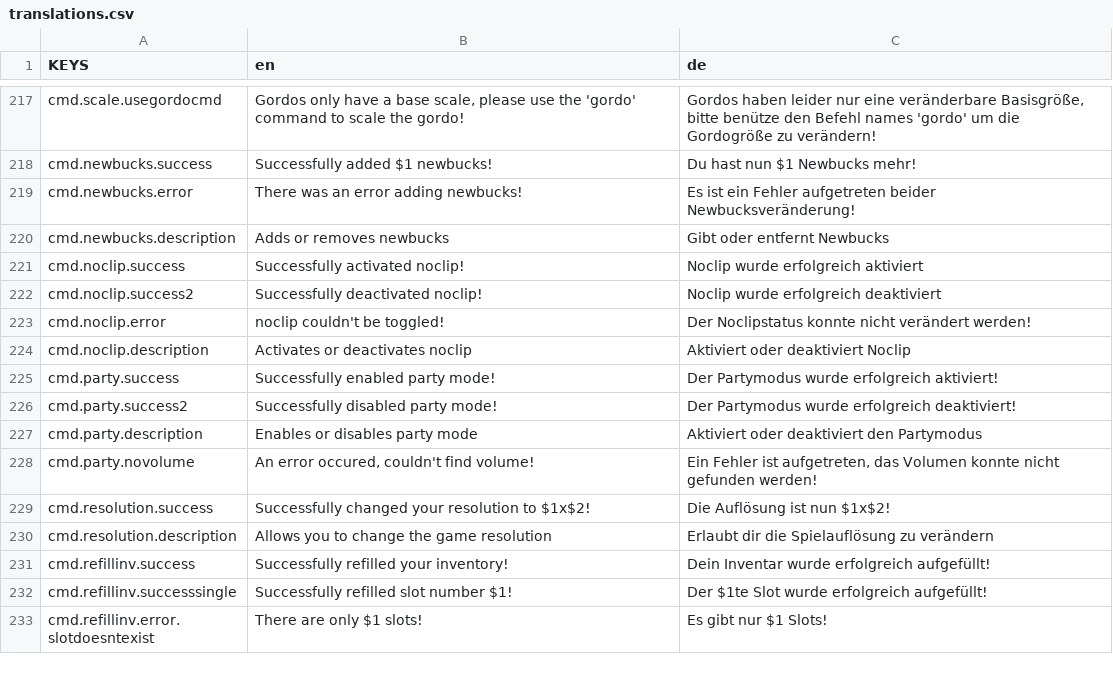
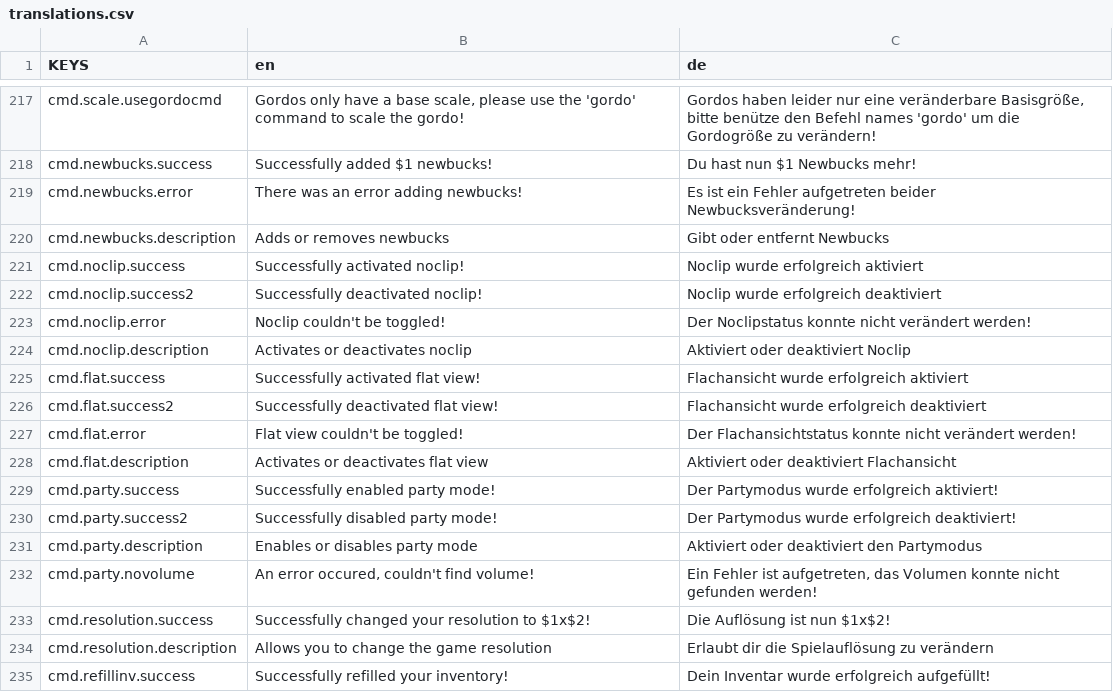
Before and after one commit to ThatFinnDev/SR2E, a CSV file: SR2EssentialsMod/translations.csv, drawn as a sheet; only a part is shown, gaps mark what is left out; the shorter side is filled out with more unchanged rows.

Commit message:
Updt
Added flat command

```diff
--- a/SR2EssentialsMod/translations.csv
+++ b/SR2EssentialsMod/translations.csv
@@ -222,4 +222,8 @@ cmd.noclip.success,"Successfully activated noclip!","Noclip wurde erfolgreich ak
 cmd.noclip.success2,"Successfully deactivated noclip!","Noclip wurde erfolgreich deaktiviert"
-cmd.noclip.error,"noclip couldn't be toggled!","Der Noclipstatus konnte nicht verändert werden!"
+cmd.noclip.error,"Noclip couldn't be toggled!","Der Noclipstatus konnte nicht verändert werden!"
 cmd.noclip.description,"Activates or deactivates noclip","Aktiviert oder deaktiviert Noclip"
+cmd.flat.success,"Successfully activated flat view!","Flachansicht wurde erfolgreich aktiviert"
+cmd.flat.success2,"Successfully deactivated flat view!","Flachansicht wurde erfolgreich deaktiviert"
+cmd.flat.error,"Flat view couldn't be toggled!","Der Flachansichtstatus konnte nicht verändert werden!"
+cmd.flat.description,"Activates or deactivates flat view","Aktiviert oder deaktiviert Flachansicht"
 cmd.party.success,"Successfully enabled party mode!","Der Partymodus wurde erfolgreich aktiviert!"
```
Also changed, not shown: 11 other files.
